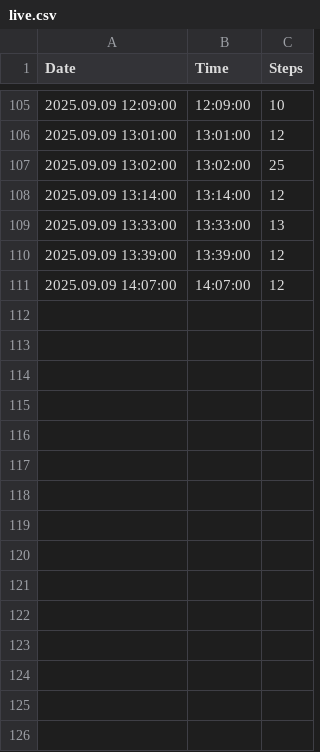
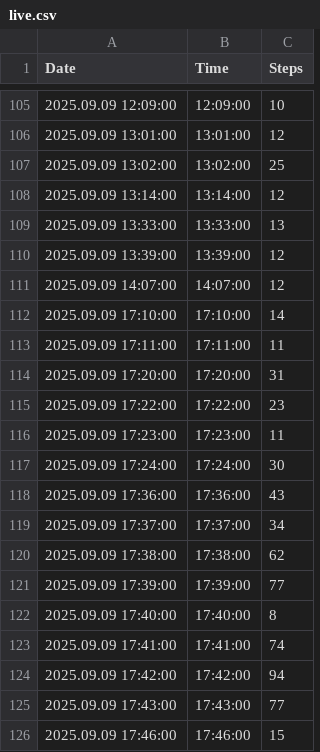
Before and after one commit to santhoshkumar/steps-data, a CSV file: data/live.csv, drawn as a sheet; only a part is shown, gaps mark what is left out; the diff names each change by its address in the sheet, - before the commit and + after, or states it on an @@ line.

Commit message:
Update Live Steps Data - 2025-09-09T18:37:48.532+05:30

```diff
--- a/data/live.csv
+++ b/data/live.csv
+row 112: 2025.09.09 17:10:00 | 17:10:00 | 14
+row 113: 2025.09.09 17:11:00 | 17:11:00 | 11
+row 114: 2025.09.09 17:20:00 | 17:20:00 | 31
+row 115: 2025.09.09 17:22:00 | 17:22:00 | 23
+row 116: 2025.09.09 17:23:00 | 17:23:00 | 11
+row 117: 2025.09.09 17:24:00 | 17:24:00 | 30
+row 118: 2025.09.09 17:36:00 | 17:36:00 | 43
+row 119: 2025.09.09 17:37:00 | 17:37:00 | 34
+row 120: 2025.09.09 17:38:00 | 17:38:00 | 62
+row 121: 2025.09.09 17:39:00 | 17:39:00 | 77
+row 122: 2025.09.09 17:40:00 | 17:40:00 | 8
+row 123: 2025.09.09 17:41:00 | 17:41:00 | 74
+row 124: 2025.09.09 17:42:00 | 17:42:00 | 94
+row 125: 2025.09.09 17:43:00 | 17:43:00 | 77
+row 126: 2025.09.09 17:46:00 | 17:46:00 | 15
```
